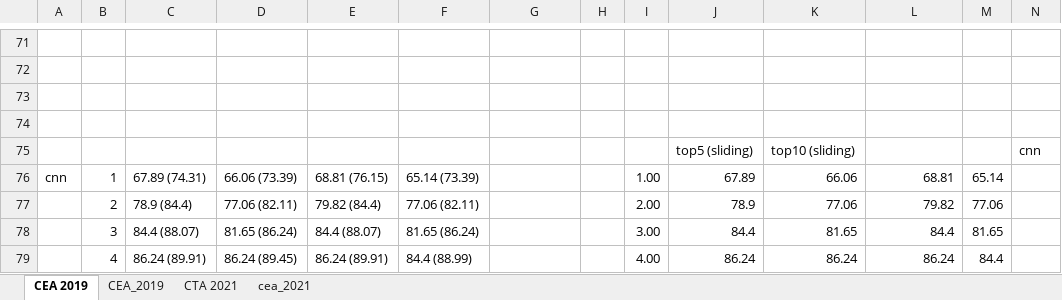
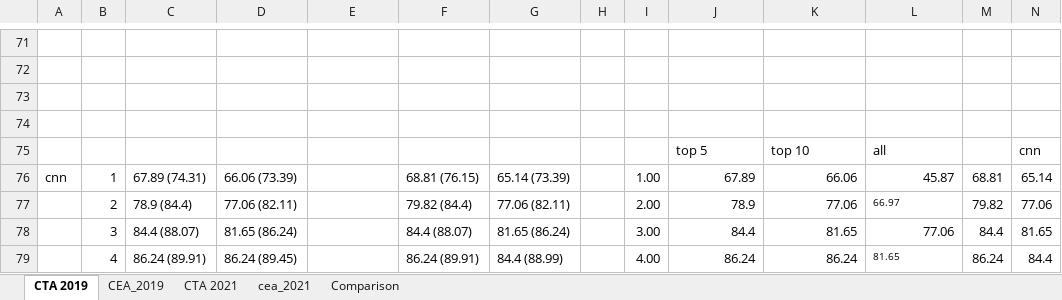
Before and after one commit to zdetor54/nov-city-ms-project, an Excel workbook: report/Results.xlsx, sheet CTA 2019, drawn as a sheet; only a part is shown, gaps mark what is left out; values as stored, in another font and other column widths than the file's, no borders; charts and pictures not drawn; removed rows and columns are numbered as before the commit, all else as after; the diff covers the shown part only; the diff names each change by its address in the sheet, - before the commit and + after, or states it on an @@ line.

```diff
--- a/report/Results.xlsx (sheet CTA 2019)
+++ b/report/Results.xlsx (sheet CTA 2019)
-sheet tab: CEA 2019
+sheet tab: CTA 2019
+sheet tab: Comparison
-row 75:  |  |  |  |  |  |  |  |  | top5 (sliding) | top10 (sliding) |  |  | cnn
+row 75:  |  |  |  |  |  |  |  |  | top 5 | top 10 | all |  | cnn
-E76: 68.81 (76.15)
+E76: (empty)
-F76: 65.14 (73.39)
+F76: 68.81 (76.15)
-G76: (empty)
+G76: 65.14 (73.39)
-L76: 68.81
+L76: 45.87
-M76: 65.14
+M76: 68.81
-N76: (empty)
+N76: 65.14
-E77: 79.82 (84.4)
+E77: (empty)
-F77: 77.06 (82.11)
+F77: 79.82 (84.4)
-G77: (empty)
+G77: 77.06 (82.11)
-L77: 79.82
+L77: 66.97
@@ L77 text size: smaller, alignment: right → left @@
-M77: 77.06
+M77: 79.82
-N77: (empty)
+N77: 77.06
-E78: 84.4 (88.07)
+E78: (empty)
-F78: 81.65 (86.24)
+F78: 84.4 (88.07)
-G78: (empty)
+G78: 81.65 (86.24)
-L78: 84.4
+L78: 77.06
-M78: 81.65
+M78: 84.4
-N78: (empty)
+N78: 81.65
-E79: 86.24 (89.91)
+E79: (empty)
-F79: 84.4 (88.99)
+F79: 86.24 (89.91)
-G79: (empty)
+G79: 84.4 (88.99)
-L79: 86.24
+L79: 81.65
@@ L79 text size: smaller, alignment: right → left @@
-M79: 84.4
+M79: 86.24
-N79: (empty)
+N79: 84.4
```
Also changed, not shown: 10 added rows, 10 removed rows, 17 edited cells and cell formats elsewhere in this sheet, sheet CTA 2021, charts or pictures, 8 other files.
